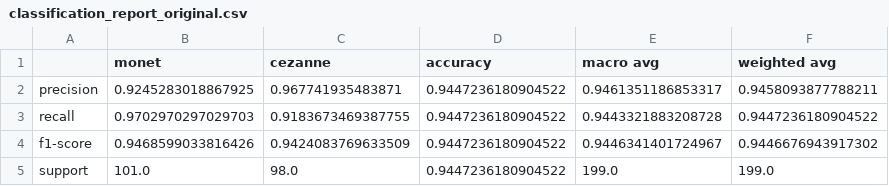
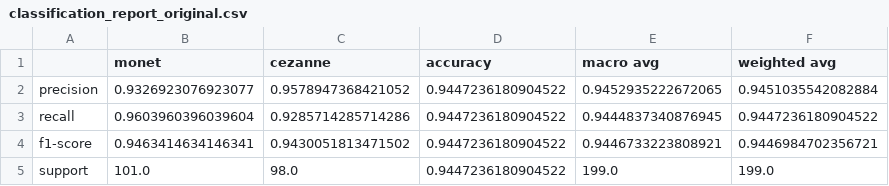
Before and after one commit to emiltj/cds-visual-exam, a CSV file: assignment_6/out/classification_report_original.csv, drawn as a sheet.

```diff
--- a/assignment_6/out/classification_report_original.csv
+++ b/assignment_6/out/classification_report_original.csv
@@ -1,5 +1,5 @@
 ,monet,cezanne,accuracy,macro avg,weighted avg
-precision,0.9245283018867925,0.967741935483871,0.9447236180904522,0.9461351186853317,0.9458093877788211
-recall,0.9702970297029703,0.9183673469387755,0.9447236180904522,0.9443321883208728,0.9447236180904522
-f1-score,0.9468599033816426,0.9424083769633509,0.9447236180904522,0.9446341401724967,0.9446676943917302
+precision,0.9326923076923077,0.9578947368421052,0.9447236180904522,0.9452935222672065,0.9451035542082884
+recall,0.9603960396039604,0.9285714285714286,0.9447236180904522,0.9444837340876945,0.9447236180904522
+f1-score,0.9463414634146341,0.9430051813471502,0.9447236180904522,0.9446733223808921,0.9446984702356721
 support,101.0,98.0,0.9447236180904522,199.0,199.0
```
Also changed, not shown: assignment_4/out/classif_report_logistic_regression.csv, assignment_4/out/classif_report_neural_networks.csv, 35 other files.
